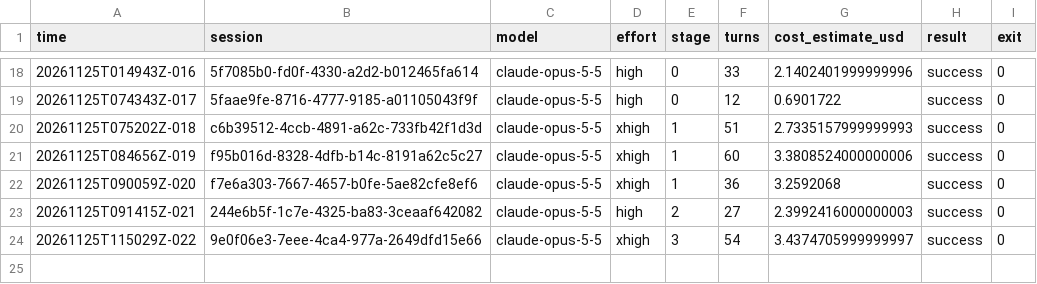
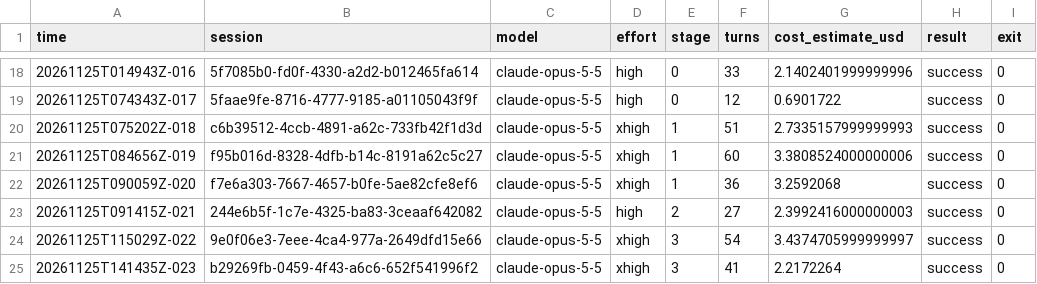
Before and after one commit to andrewheejay/act-weight-editing, a TSV file: logs/sessions.tsv, drawn as a sheet; only a part is shown, gaps mark what is left out.

Commit message:
referee: session log

```diff
--- a/logs/sessions.tsv
+++ b/logs/sessions.tsv
@@ -24 +24,2 @@ time	session	model	effort	stage	turns	cost_estimate_usd	result	exit
 20261125T115029Z-022	9e0f06e3-7eee-4ca4-977a-2649dfd15e66	claude-opus-5-5	xhigh	3	54	3.4374705999999997	success	0
+20261125T141435Z-023	b29269fb-0459-4f43-a6c6-652f541996f2	claude-opus-5-5	xhigh	3	41	2.2172264	success	0
```
